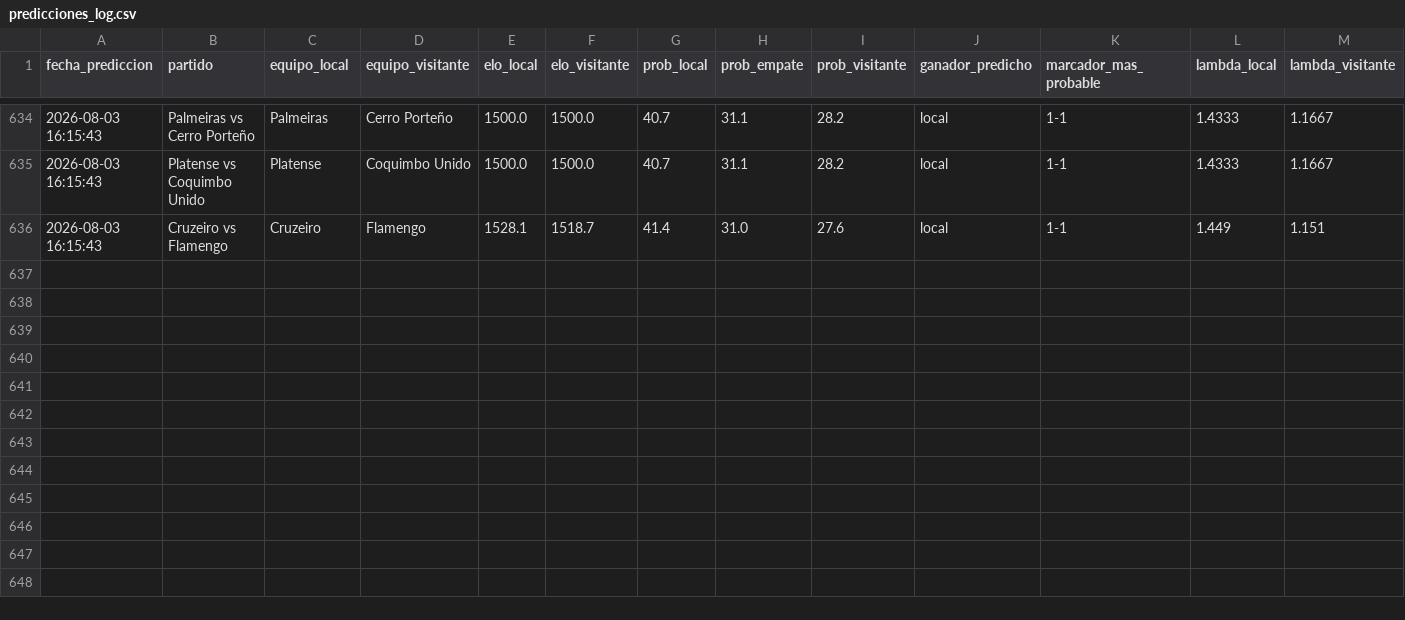
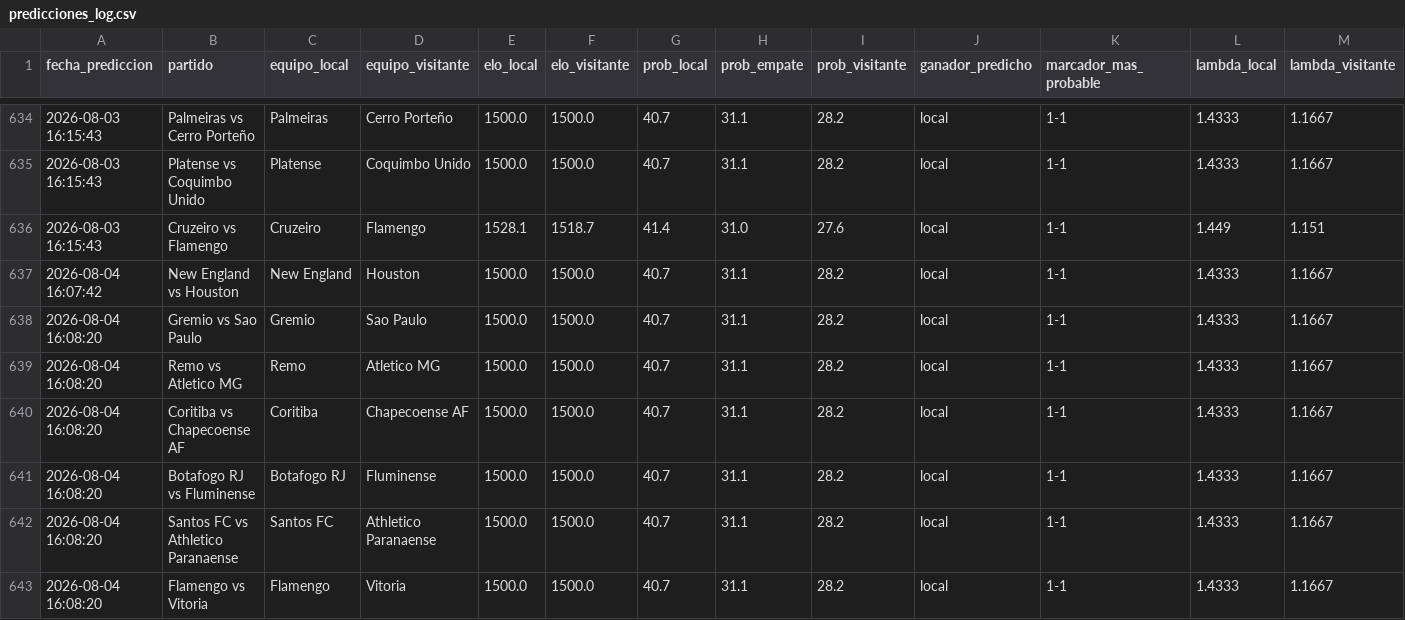
Before and after one commit to MauCarVaz1995/LigaMX, a CSV file: data/processed/predicciones_log.csv, drawn as a sheet; only a part is shown, gaps mark what is left out; rows hold the shown columns only; the diff names each change by its address in the sheet, - before the commit and + after, or states it on an @@ line.

```diff
--- a/data/processed/predicciones_log.csv
+++ b/data/processed/predicciones_log.csv
+row 637: 2026-08-04 16:07:42 | New England vs Houston | New England | Houston | 1500.0 | 1500.0 | 40.7 | 31.1 | 28.2 | local | 1-1 | 1.4333 | 1.1667
+row 638: 2026-08-04 16:08:20 | Gremio vs Sao Paulo | Gremio | Sao Paulo | 1500.0 | 1500.0 | 40.7 | 31.1 | 28.2 | local | 1-1 | 1.4333 | 1.1667
+row 639: 2026-08-04 16:08:20 | Remo vs Atletico MG | Remo | Atletico MG | 1500.0 | 1500.0 | 40.7 | 31.1 | 28.2 | local | 1-1 | 1.4333 | 1.1667
+row 640: 2026-08-04 16:08:20 | Coritiba vs Chapecoense AF | Coritiba | Chapecoense AF | 1500.0 | 1500.0 | 40.7 | 31.1 | 28.2 | local | 1-1 | 1.4333 | 1.1667
+row 641: 2026-08-04 16:08:20 | Botafogo RJ vs Fluminense | Botafogo RJ | Fluminense | 1500.0 | 1500.0 | 40.7 | 31.1 | 28.2 | local | 1-1 | 1.4333 | 1.1667
+row 642: 2026-08-04 16:08:20 | Santos FC vs Athletico Paranaense | Santos FC | Athletico Paranaense | 1500.0 | 1500.0 | 40.7 | 31.1 | 28.2 | local | 1-1 | 1.4333 | 1.1667
+row 643: 2026-08-04 16:08:20 | Flamengo vs Vitoria | Flamengo | Vitoria | 1500.0 | 1500.0 | 40.7 | 31.1 | 28.2 | local | 1-1 | 1.4333 | 1.1667
```
Also changed, not shown: data/processed/betting_log.csv, 14 other files.
